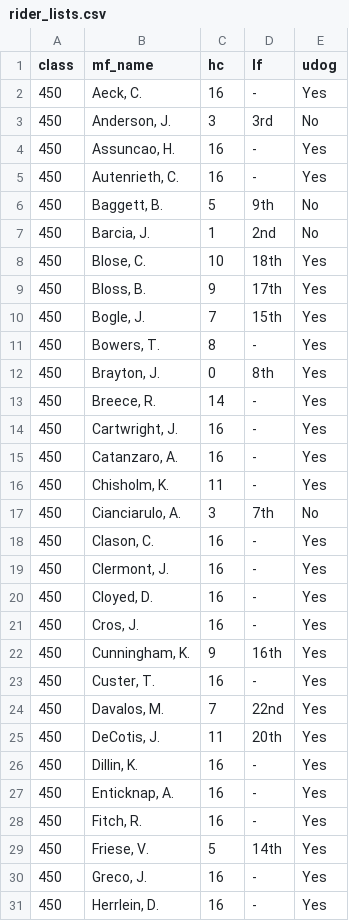
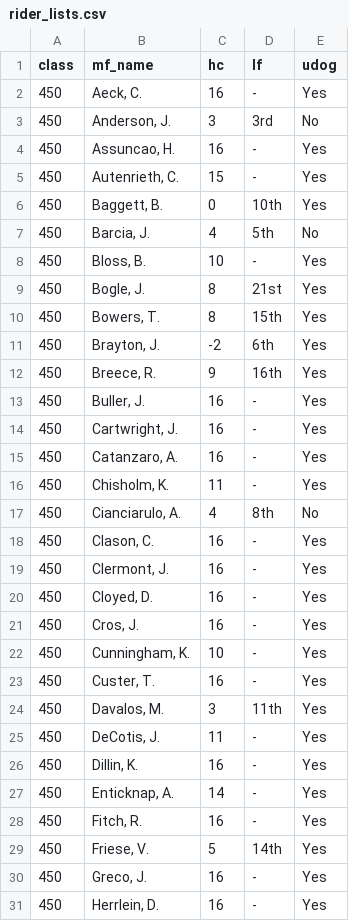
Before and after one commit to markwhat1/motoFantasy, a CSV file: data/rider_lists.csv, drawn as a sheet; only a part is shown; the diff covers the shown part only.

```diff
--- a/data/rider_lists.csv
+++ b/data/rider_lists.csv
@@ -4,11 +4,11 @@ class,mf_name,hc,lf,udog
 450,"Assuncao, H.",16,-,Yes
-450,"Autenrieth, C.",16,-,Yes
-450,"Baggett, B.",5,9th,No
-450,"Barcia, J.",1,2nd,No
-450,"Blose, C.",10,18th,Yes
-450,"Bloss, B.",9,17th,Yes
-450,"Bogle, J.",7,15th,Yes
-450,"Bowers, T.",8,-,Yes
-450,"Brayton, J.",0,8th,Yes
-450,"Breece, R.",14,-,Yes
+450,"Autenrieth, C.",15,-,Yes
+450,"Baggett, B.",0,10th,Yes
+450,"Barcia, J.",4,5th,No
+450,"Bloss, B.",10,-,Yes
+450,"Bogle, J.",8,21st,Yes
+450,"Bowers, T.",8,15th,Yes
+450,"Brayton, J.",-2,6th,Yes
+450,"Breece, R.",9,16th,Yes
+450,"Buller, J.",16,-,Yes
 450,"Cartwright, J.",16,-,Yes
@@ -16,3 +16,3 @@ class,mf_name,hc,lf,udog
 450,"Chisholm, K.",11,-,Yes
-450,"Cianciarulo, A.",3,7th,No
+450,"Cianciarulo, A.",4,8th,No
 450,"Clason, C.",16,-,Yes
@@ -21,8 +21,8 @@ class,mf_name,hc,lf,udog
 450,"Cros, J.",16,-,Yes
-450,"Cunningham, K.",9,16th,Yes
+450,"Cunningham, K.",10,-,Yes
 450,"Custer, T.",16,-,Yes
-450,"Davalos, M.",7,22nd,Yes
-450,"DeCotis, J.",11,20th,Yes
+450,"Davalos, M.",3,11th,Yes
+450,"DeCotis, J.",11,-,Yes
 450,"Dillin, K.",16,-,Yes
-450,"Enticknap, A.",16,-,Yes
+450,"Enticknap, A.",14,-,Yes
 450,"Fitch, R.",16,-,Yes
```
Also changed, not shown: 4 added rows, 1 removed row and 65 edited cells elsewhere in this file, data/live_timing.csv, 1 other file.
